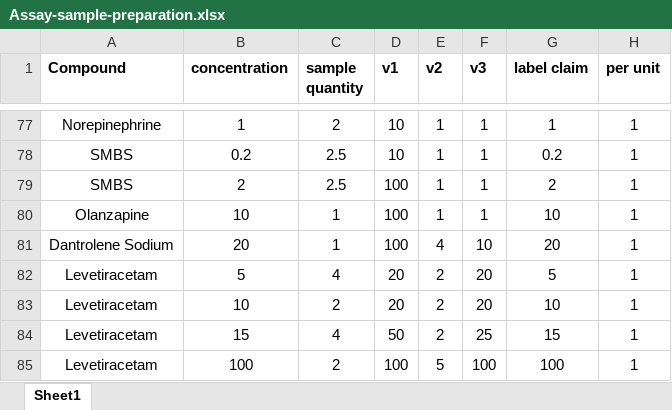
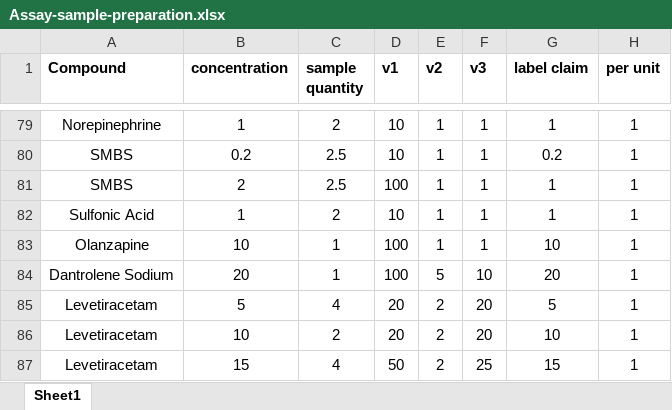
Before and after one commit to whyusharthwhy/CI-CD_imp_calc, an Excel workbook: imp_calc/files/Templates/Assay-sample-preparation.xlsx, sheet Sheet1, drawn as a sheet; only a part is shown, gaps mark what is left out; the shorter side is filled out with more unchanged rows; values as stored, in another font and other column widths than the file's, no borders; addresses are those after the commit; the diff covers the shown part only; the diff names each change by its address in the sheet, - before the commit and + after, or states it on an @@ line.

```diff
--- a/imp_calc/files/Templates/Assay-sample-preparation.xlsx (sheet Sheet1)
+++ b/imp_calc/files/Templates/Assay-sample-preparation.xlsx (sheet Sheet1)
-G81 (label claim): 2
+G81 (label claim): 1
+row 82: Sulfonic Acid | 1 | 2 | 10 | 1 | 1 | 1 | 1
-E84 (v2): 4
+E84 (v2): 5
```
Also changed, not shown: 6 added rows, 15 edited cells and merged cells elsewhere in this sheet, imp_calc/files/Templates/RRF-template.xlsx, imp_calc/files/Templates/RS-sample-preparation.xlsx, 12 other files.
